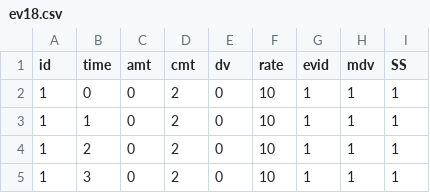
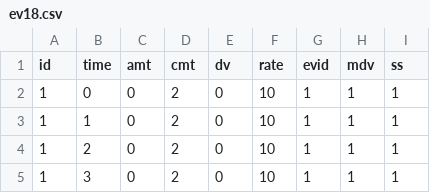
Before and after one commit to stjordanis/Pumas.jl, a CSV file: examples/event_data/ev18.csv, drawn as a sheet; only a part is shown.

```diff
--- a/examples/event_data/ev18.csv
+++ b/examples/event_data/ev18.csv
@@ -1,2 +1,2 @@
-id,time,amt,cmt,dv,rate,evid,mdv,SS
+id,time,amt,cmt,dv,rate,evid,mdv,ss
 1,0,0,2,0,10,1,1,1
```
Also changed, not shown: examples/event_data/data1.csv, examples/event_data/data10.csv, 49 other files.
